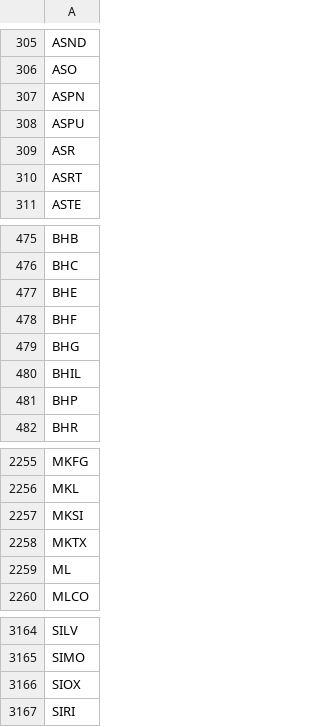
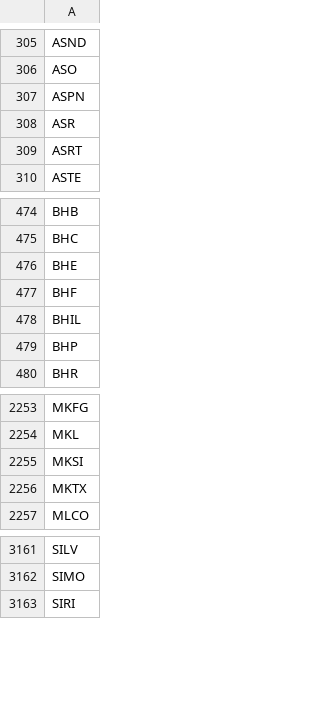
Before and after one commit to melder/symbols_options_csvs, a CSV file: monthlies.csv, drawn as a sheet; only a part is shown, gaps mark what is left out.

```diff
--- a/monthlies.csv
+++ b/monthlies.csv
@@ -307,3 +307,2 @@ ASO
 ASPN
-ASPU
 ASR
@@ -478,3 +477,2 @@ BHE
 BHF
-BHG
 BHIL
@@ -2258,3 +2256,2 @@ MKSI
 MKTX
-ML
 MLCO
@@ -3165,3 +3162,2 @@ SILV
 SIMO
-SIOX
 SIRI
```
Also changed, not shown: options.csv, symbols.csv, 1 other file.
